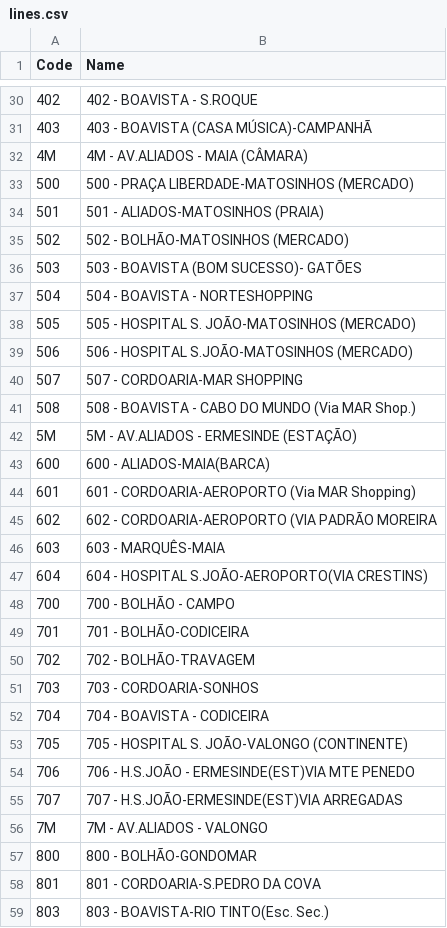
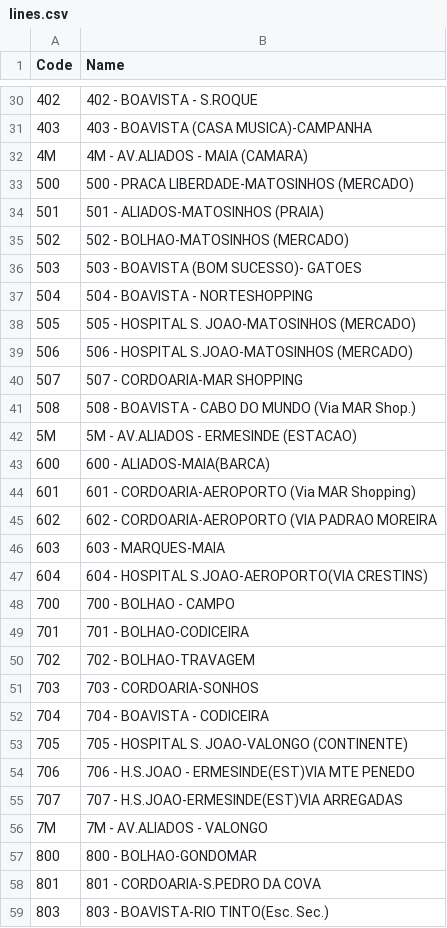
Before and after one commit to isabel-amaral/feup-aed-STCP, a CSV file: dataset/lines.csv, drawn as a sheet; only a part is shown, gaps mark what is left out; the diff covers the shown part only.

```diff
--- a/dataset/lines.csv
+++ b/dataset/lines.csv
@@ -30,29 +30,29 @@ Code,Name
 402,402 - BOAVISTA - S.ROQUE
-403,403 -  BOAVISTA (CASA MÚSICA)-CAMPANHÃ
-4M,4M - AV.ALIADOS - MAIA (CÂMARA)
-500,500 - PRAÇA LIBERDADE-MATOSINHOS (MERCADO)
+403,403 -  BOAVISTA (CASA MUSICA)-CAMPANHA
+4M,4M - AV.ALIADOS - MAIA (CAMARA)
+500,500 - PRACA LIBERDADE-MATOSINHOS (MERCADO)
 501,501 - ALIADOS-MATOSINHOS (PRAIA)
-502,502 - BOLHÃO-MATOSINHOS (MERCADO)
-503,503 - BOAVISTA (BOM SUCESSO)- GATÕES
+502,502 - BOLHAO-MATOSINHOS (MERCADO)
+503,503 - BOAVISTA (BOM SUCESSO)- GATOES
 504,504 - BOAVISTA - NORTESHOPPING
-505,505 - HOSPITAL S. JOÃO-MATOSINHOS (MERCADO)
-506,506 - HOSPITAL S.JOÃO-MATOSINHOS (MERCADO)
+505,505 - HOSPITAL S. JOAO-MATOSINHOS (MERCADO)
+506,506 - HOSPITAL S.JOAO-MATOSINHOS (MERCADO)
 507,507 - CORDOARIA-MAR SHOPPING
 508,508 - BOAVISTA - CABO DO MUNDO (Via MAR Shop.)
-5M,5M - AV.ALIADOS - ERMESINDE (ESTAÇÃO)
+5M,5M - AV.ALIADOS - ERMESINDE (ESTACAO)
 600,600 - ALIADOS-MAIA(BARCA)
 601,601 - CORDOARIA-AEROPORTO (Via MAR Shopping)
-602,602 - CORDOARIA-AEROPORTO (VIA PADRÃO MOREIRA
-603,603 - MARQUÊS-MAIA
-604,604 - HOSPITAL S.JOÃO-AEROPORTO(VIA CRESTINS)
-700,700 - BOLHÃO - CAMPO
-701,701 - BOLHÃO-CODICEIRA
-702,702 - BOLHÃO-TRAVAGEM
+602,602 - CORDOARIA-AEROPORTO (VIA PADRAO MOREIRA
+603,603 - MARQUES-MAIA
+604,604 - HOSPITAL S.JOAO-AEROPORTO(VIA CRESTINS)
+700,700 - BOLHAO - CAMPO
+701,701 - BOLHAO-CODICEIRA
+702,702 - BOLHAO-TRAVAGEM
 703,703 - CORDOARIA-SONHOS
 704,704 - BOAVISTA - CODICEIRA
-705,705 - HOSPITAL S. JOÃO-VALONGO (CONTINENTE)
-706,706 - H.S.JOÃO - ERMESINDE(EST)VIA MTE PENEDO
-707,707 - H.S.JOÃO-ERMESINDE(EST)VIA ARREGADAS
+705,705 - HOSPITAL S. JOAO-VALONGO (CONTINENTE)
+706,706 - H.S.JOAO - ERMESINDE(EST)VIA MTE PENEDO
+707,707 - H.S.JOAO-ERMESINDE(EST)VIA ARREGADAS
 7M,7M - AV.ALIADOS - VALONGO
-800,800 - BOLHÃO-GONDOMAR
+800,800 - BOLHAO-GONDOMAR
 801,801 - CORDOARIA-S.PEDRO DA COVA
```
Also changed, not shown: 25 edited cells elsewhere in this file, dataset/stops.csv.
